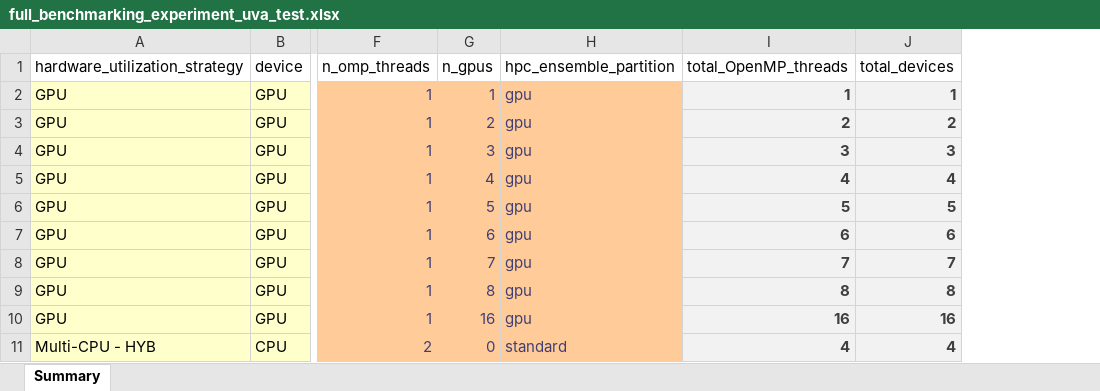
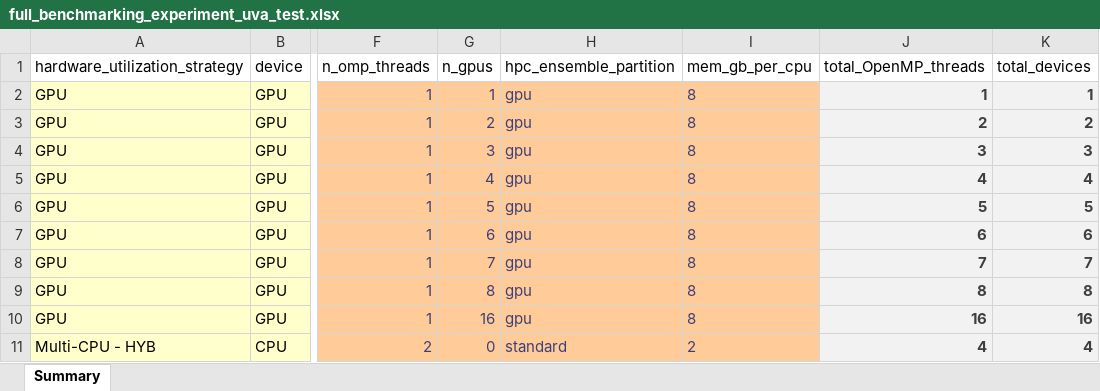
Before and after one commit to lassiterdc/hhemt, an Excel workbook: test_data/norfolk_coastal_flooding/full_benchmarking_experiment_uva_test.xlsx, sheet Summary, drawn as a sheet; only a part is shown, gaps mark what is left out; values as stored, in another font and other column widths than the file's, no borders; table styles not drawn; the diff names each change by its address in the sheet, - before the commit and + after, or states it on an @@ line.

Commit message:
icnrease mem per cpu for GPU jobs

```diff
--- a/test_data/norfolk_coastal_flooding/full_benchmarking_experiment_uva_test.xlsx (sheet Summary)
+++ b/test_data/norfolk_coastal_flooding/full_benchmarking_experiment_uva_test.xlsx (sheet Summary)
+column I (mem_gb_per_cpu), rows 2-11: 8 | 8 | 8 | 8 | 8 | 8 | 8 | 8 | 8 | 2
```
